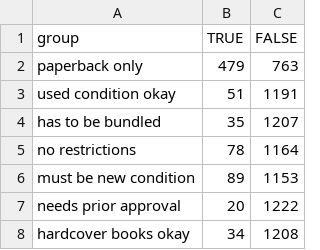
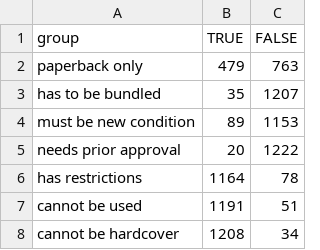
Before and after one commit to NEU-DS-4200-S22-Students/project-g17-prisonbooks, a CSV file: data/common_rest_aggregated_count.csv, drawn as a sheet.

```diff
--- a/data/common_rest_aggregated_count.csv
+++ b/data/common_rest_aggregated_count.csv
@@ -2,7 +2,7 @@ group,TRUE,FALSE
 paperback only,479,763
-used condition okay,51,1191
 has to be bundled,35,1207
-no restrictions,78,1164
 must be new condition,89,1153
 needs prior approval,20,1222
-hardcover books okay,34,1208
+has restrictions,1164,78
+cannot be used,1191,51
+cannot be hardcover,1208,34
```
Also changed, not shown: 1 other file.
